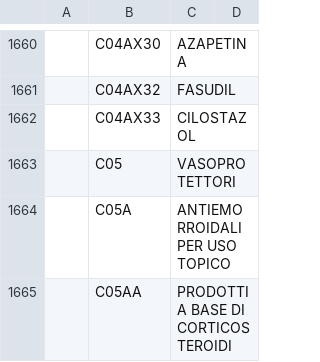
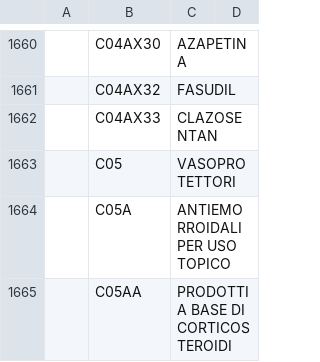
Before and after one commit to ministero-salute/it-fse-catalogs, a CSV file: terminology/2.16.840.1.113883.6.73.csv, drawn as a sheet; only a part is shown, gaps mark what is left out; the diff names each change by its address in the sheet, - before the commit and + after, or states it on an @@ line.

Commit message:
Commit 2.16.840.1.113883.6.73.csv

```diff
--- a/terminology/2.16.840.1.113883.6.73.csv
+++ b/terminology/2.16.840.1.113883.6.73.csv
-C1662: CILOSTAZOL
+C1662: CLAZOSENTAN
```
